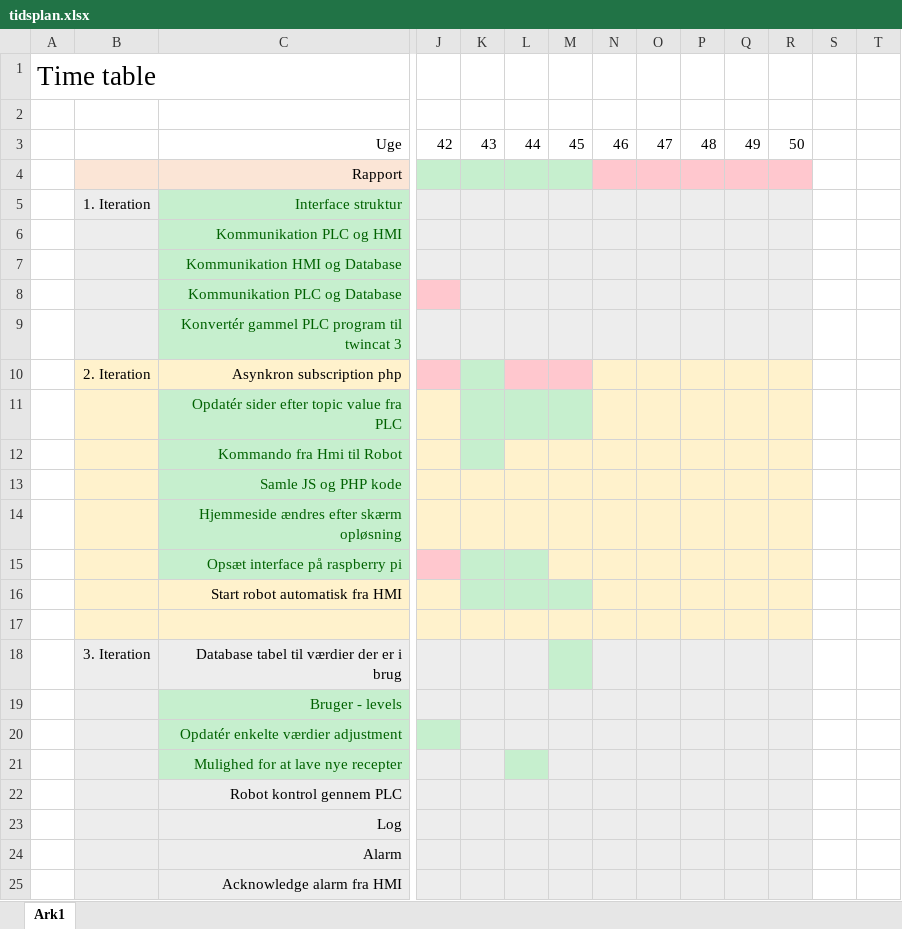
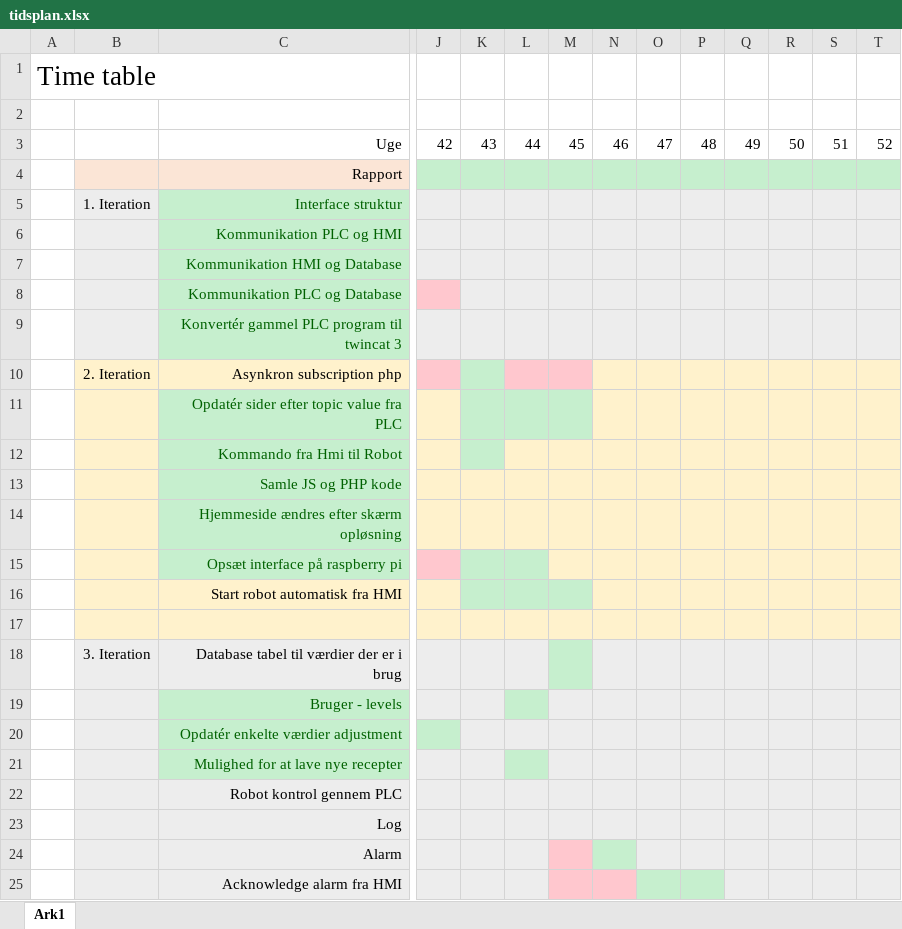
Before and after one commit to NicklasPetersen/TPR, an Excel workbook: tidsplan.xlsx, sheet Ark1, drawn as a sheet; only a part is shown, gaps mark what is left out; values as stored, in another font and other column widths than the file's, no borders; the diff names each change by its address in the sheet, - before the commit and + after, or states it on an @@ line.

```diff
--- a/tidsplan.xlsx (sheet Ark1)
+++ b/tidsplan.xlsx (sheet Ark1)
-S3: (empty)
+S3: 51
-T3: (empty)
+T3: 52
-N4:R4 fill: #FFC7CE
+N4:R4 fill: #C6EFCE
-S4:T4 fill: none
+S4:T4 fill: #C6EFCE
-S5:T9 fill: none
+S5:T9 fill: #EDEDED
-S10:T17 fill: none
+S10:T17 fill: #FFF2CC
-S18:T25 fill: none
+S18:T25 fill: #EDEDED
-L19 fill: #EDEDED
+L19 fill: #C6EFCE
-M24 fill: #EDEDED
+M24 fill: #FFC7CE
-N24 fill: #EDEDED
+N24 fill: #C6EFCE
-M25:N25 fill: #EDEDED
+M25:N25 fill: #FFC7CE
-O25:P25 fill: #EDEDED
+O25:P25 fill: #C6EFCE
```
Also changed, not shown: 12 other files.
